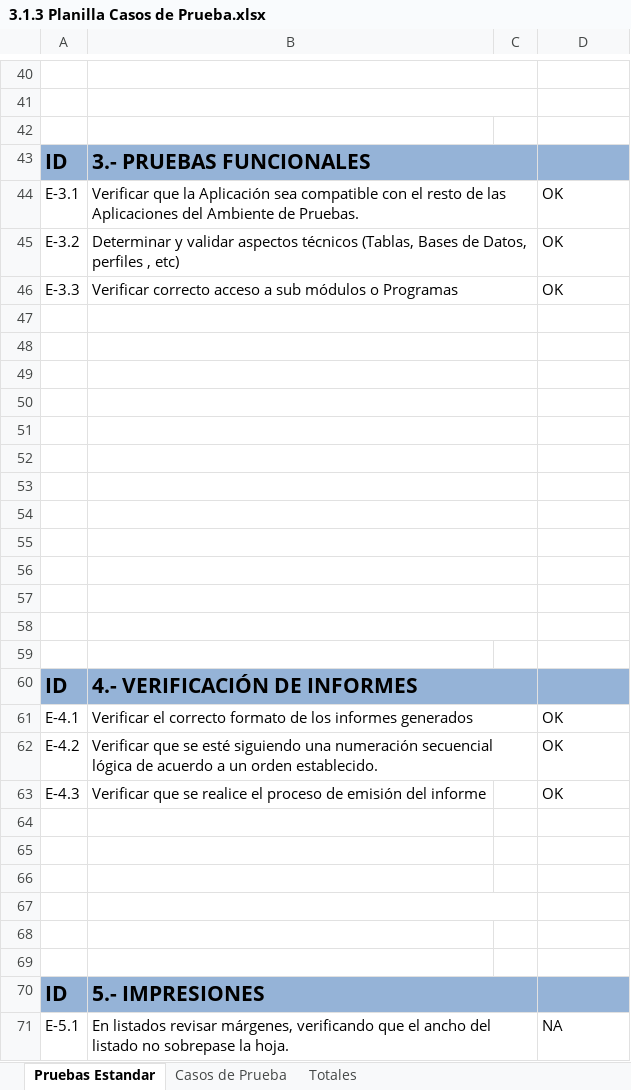
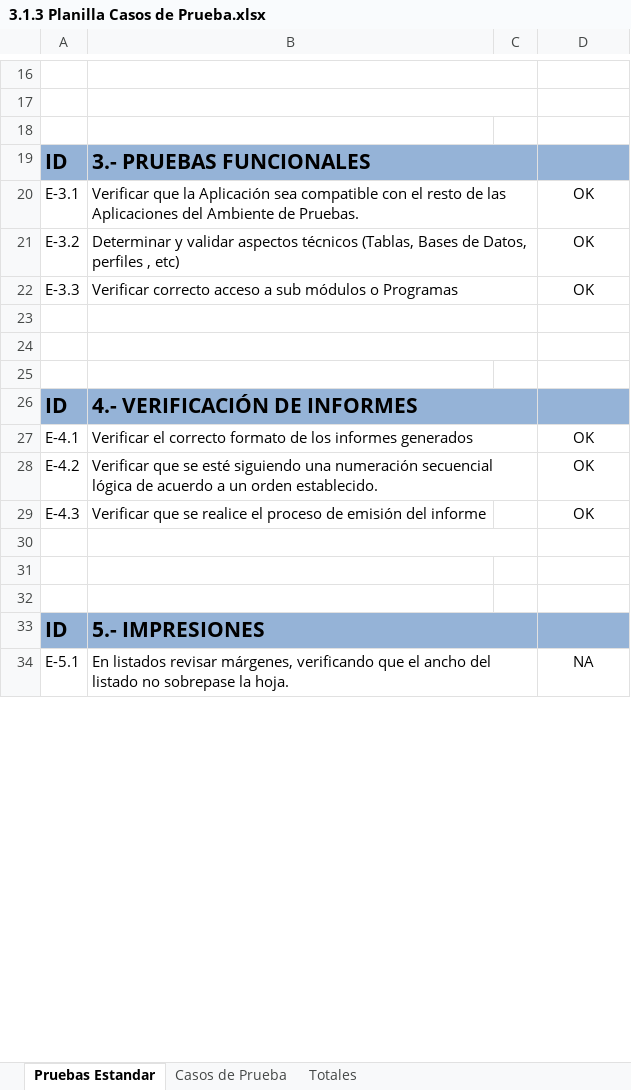
Before and after one commit to ProgramacionDuoc26/Catch-Go, an Excel workbook: Documentacion/Unidad #3/3.1.3 Planilla Casos de Prueba.xlsx, sheet Pruebas Estandar, drawn as a sheet; only a part is shown, gaps mark what is left out; values as stored, in another font and other column widths than the file's, no borders; removed rows and columns are numbered as before the commit, all else as after; the diff covers the shown part only; the diff names each change by its address in the sheet, - before the commit and + after, or states it on an @@ line.

```diff
--- a/Documentacion/Unidad #3/3.1.3 Planilla Casos de Prueba.xlsx (sheet Pruebas Estandar)
+++ b/Documentacion/Unidad #3/3.1.3 Planilla Casos de Prueba.xlsx (sheet Pruebas Estandar)
-D20:D22 alignment: left
+D20:D22 alignment: center
-B49:C49 merged
-row 50: (empty)
-row 51: (empty)
-row 52: (empty)
-row 53: (empty)
-row 54: (empty)
-row 55: (empty)
-row 56: (empty)
-row 57: (empty)
-row 58: (empty)
-row 59: (empty)
-D27:D29 alignment: left
+D27:D29 alignment: center
+B30:C30 merged
-row 67: (empty)
-row 68: (empty)
-row 69: (empty)
-D34 alignment: left
+D34 alignment: center
```
Also changed, not shown: 28 removed rows, cell formats and merged cells elsewhere in this sheet, sheet Casos de Prueba, sheet Totales, charts or pictures, 8 other files.
